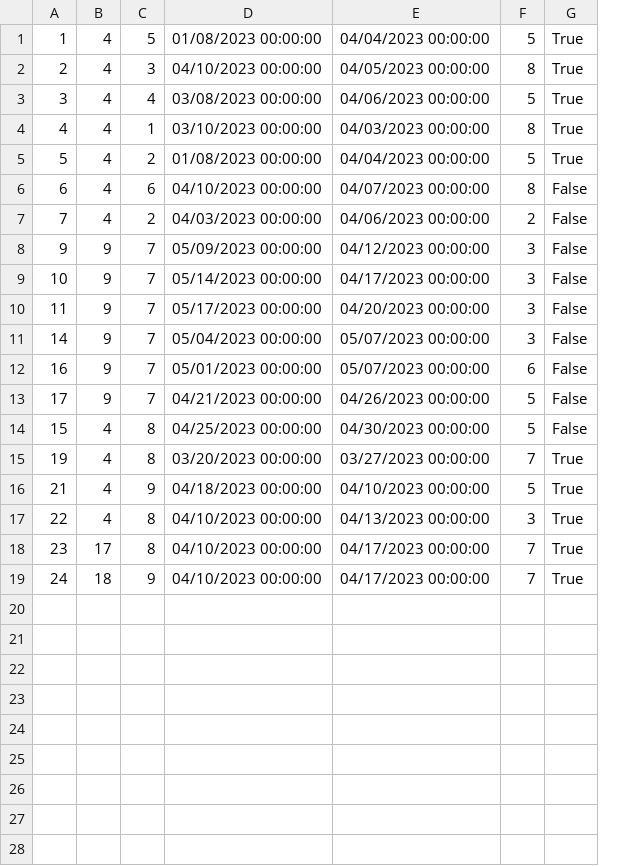
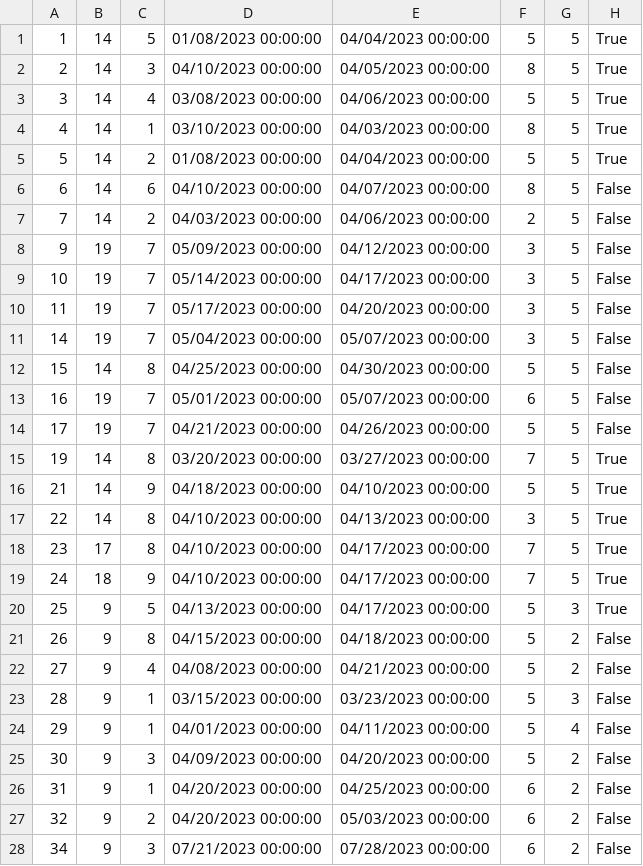
Before and after one commit to dokma11/SIMS-Project-Group-4-Team-B, a CSV file: Sims2023/Sims2023/Resources/Data/accommodationReservations.csv, drawn as a sheet; only a part is shown; removed rows and columns are numbered as before the commit, all else as after; the diff covers the shown part only; the diff names each change by its address in the sheet, - before the commit and + after, or states it on an @@ line.

```diff
--- a/Sims2023/Sims2023/Resources/Data/accommodationReservations.csv
+++ b/Sims2023/Sims2023/Resources/Data/accommodationReservations.csv
+column G, rows 1-11: all 5; rows 13-19: all 5
-B1:B7: 4
+B1:B7: 14
-B8:B11: 9
+B8:B11: 19
+row 12: 15 | 14 | 8 | 04/25/2023 00:00:00 | 04/30/2023 00:00:00 | 5 | 5 | False
-B13:B14: 9
+B13:B14: 19
-row 14: 15 | 4 | 8 | 04/25/2023 00:00:00 | 04/30/2023 00:00:00 | 5 | False
-B15:B17: 4
+B15:B17: 14
+row 20: 25 | 9 | 5 | 04/13/2023 00:00:00 | 04/17/2023 00:00:00 | 5 | 3 | True
+row 21: 26 | 9 | 8 | 04/15/2023 00:00:00 | 04/18/2023 00:00:00 | 5 | 2 | False
+row 22: 27 | 9 | 4 | 04/08/2023 00:00:00 | 04/21/2023 00:00:00 | 5 | 2 | False
+row 23: 28 | 9 | 1 | 03/15/2023 00:00:00 | 03/23/2023 00:00:00 | 5 | 3 | False
+row 24: 29 | 9 | 1 | 04/01/2023 00:00:00 | 04/11/2023 00:00:00 | 5 | 4 | False
+row 25: 30 | 9 | 3 | 04/09/2023 00:00:00 | 04/20/2023 00:00:00 | 5 | 2 | False
+row 26: 31 | 9 | 1 | 04/20/2023 00:00:00 | 04/25/2023 00:00:00 | 6 | 2 | False
+row 27: 32 | 9 | 2 | 04/20/2023 00:00:00 | 05/03/2023 00:00:00 | 6 | 2 | False
+row 28: 34 | 9 | 3 | 07/21/2023 00:00:00 | 07/28/2023 00:00:00 | 6 | 2 | False
```
Also changed, not shown: 8 added rows elsewhere in this file, Sims2023/Sims2023/Resources/Data/accommodationCancellation.csv, Sims2023/Sims2023/Resources/Data/accommodationGrades.csv, 28 other files.
